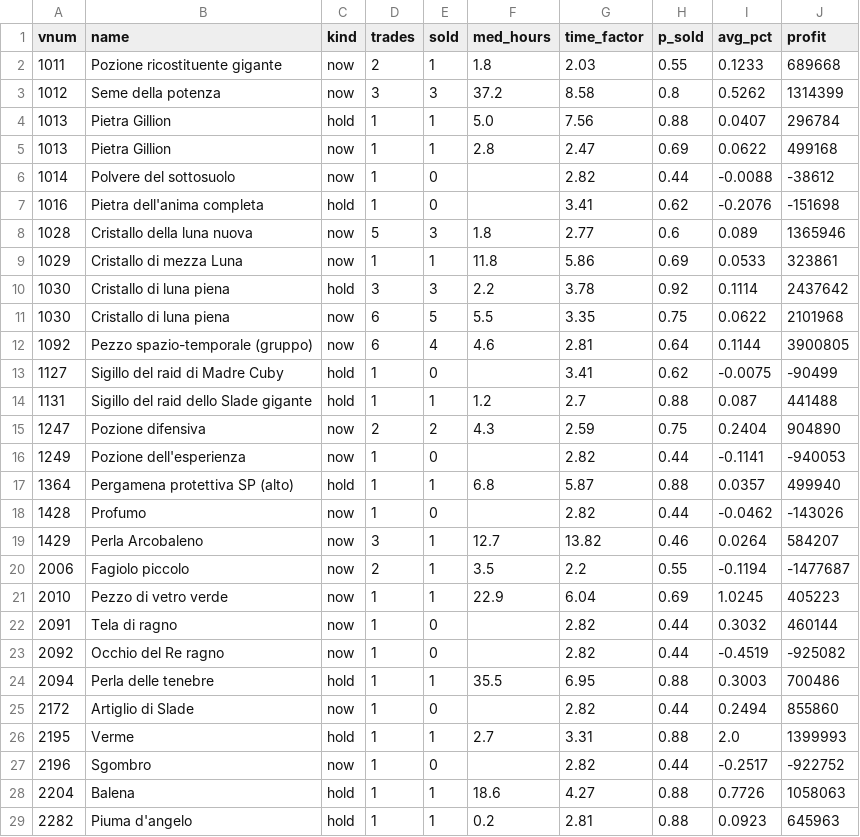
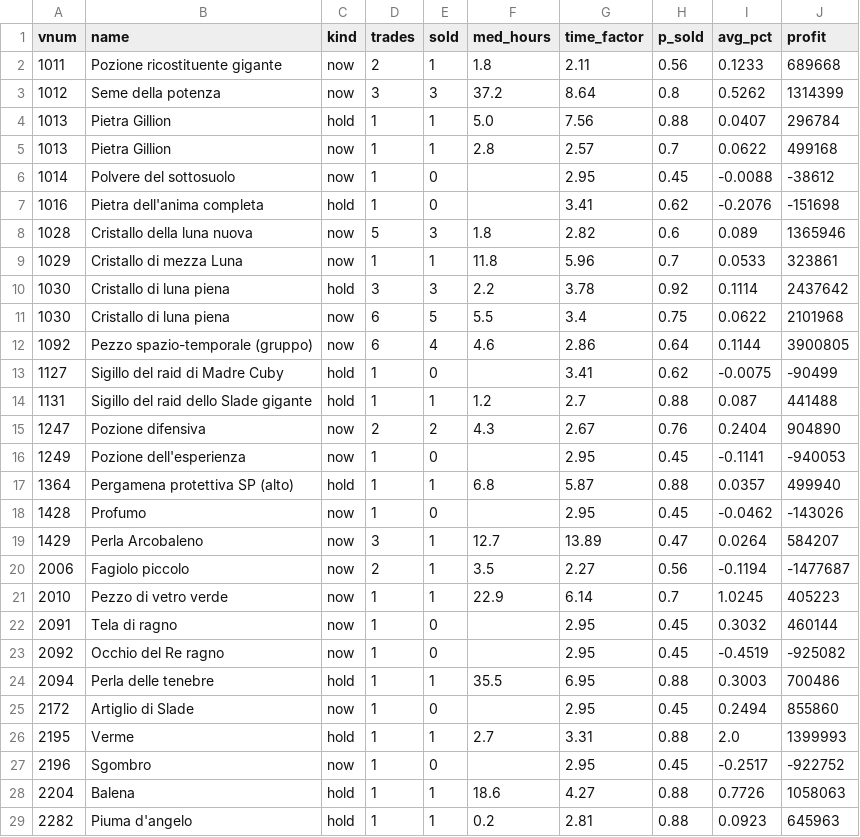
Before and after one commit to SantaCF/nosbazar-tracket, a CSV file: data/sim_learn.csv, drawn as a sheet; only a part is shown; the diff covers the shown part only.

```diff
--- a/data/sim_learn.csv
+++ b/data/sim_learn.csv
@@ -1,28 +1,28 @@
 vnum,name,kind,trades,sold,med_hours,time_factor,p_sold,avg_pct,profit
-1011,Pozione ricostituente gigante,now,2,1,1.8,2.03,0.55,0.1233,689668
-1012,Seme della potenza,now,3,3,37.2,8.58,0.8,0.5262,1314399
+1011,Pozione ricostituente gigante,now,2,1,1.8,2.11,0.56,0.1233,689668
+1012,Seme della potenza,now,3,3,37.2,8.64,0.8,0.5262,1314399
 1013,Pietra Gillion,hold,1,1,5.0,7.56,0.88,0.0407,296784
-1013,Pietra Gillion,now,1,1,2.8,2.47,0.69,0.0622,499168
-1014,Polvere del sottosuolo,now,1,0,,2.82,0.44,-0.0088,-38612
+1013,Pietra Gillion,now,1,1,2.8,2.57,0.7,0.0622,499168
+1014,Polvere del sottosuolo,now,1,0,,2.95,0.45,-0.0088,-38612
 1016,Pietra dell'anima completa,hold,1,0,,3.41,0.62,-0.2076,-151698
-1028,Cristallo della luna nuova,now,5,3,1.8,2.77,0.6,0.089,1365946
-1029,Cristallo di mezza Luna,now,1,1,11.8,5.86,0.69,0.0533,323861
+1028,Cristallo della luna nuova,now,5,3,1.8,2.82,0.6,0.089,1365946
+1029,Cristallo di mezza Luna,now,1,1,11.8,5.96,0.7,0.0533,323861
 1030,Cristallo di luna piena,hold,3,3,2.2,3.78,0.92,0.1114,2437642
-1030,Cristallo di luna piena,now,6,5,5.5,3.35,0.75,0.0622,2101968
-1092,Pezzo spazio-temporale (gruppo),now,6,4,4.6,2.81,0.64,0.1144,3900805
+1030,Cristallo di luna piena,now,6,5,5.5,3.4,0.75,0.0622,2101968
+1092,Pezzo spazio-temporale (gruppo),now,6,4,4.6,2.86,0.64,0.1144,3900805
 1127,Sigillo del raid di Madre Cuby,hold,1,0,,3.41,0.62,-0.0075,-90499
 1131,Sigillo del raid dello Slade gigante,hold,1,1,1.2,2.7,0.88,0.087,441488
-1247,Pozione difensiva,now,2,2,4.3,2.59,0.75,0.2404,904890
-1249,Pozione dell'esperienza,now,1,0,,2.82,0.44,-0.1141,-940053
+1247,Pozione difensiva,now,2,2,4.3,2.67,0.76,0.2404,904890
+1249,Pozione dell'esperienza,now,1,0,,2.95,0.45,-0.1141,-940053
 1364,Pergamena protettiva SP (alto),hold,1,1,6.8,5.87,0.88,0.0357,499940
-1428,Profumo,now,1,0,,2.82,0.44,-0.0462,-143026
-1429,Perla Arcobaleno,now,3,1,12.7,13.82,0.46,0.0264,584207
-2006,Fagiolo piccolo,now,2,1,3.5,2.2,0.55,-0.1194,-1477687
-2010,Pezzo di vetro verde,now,1,1,22.9,6.04,0.69,1.0245,405223
-2091,Tela di ragno,now,1,0,,2.82,0.44,0.3032,460144
-2092,Occhio del Re ragno,now,1,0,,2.82,0.44,-0.4519,-925082
+1428,Profumo,now,1,0,,2.95,0.45,-0.0462,-143026
+1429,Perla Arcobaleno,now,3,1,12.7,13.89,0.47,0.0264,584207
+2006,Fagiolo piccolo,now,2,1,3.5,2.27,0.56,-0.1194,-1477687
+2010,Pezzo di vetro verde,now,1,1,22.9,6.14,0.7,1.0245,405223
+2091,Tela di ragno,now,1,0,,2.95,0.45,0.3032,460144
+2092,Occhio del Re ragno,now,1,0,,2.95,0.45,-0.4519,-925082
 2094,Perla delle tenebre,hold,1,1,35.5,6.95,0.88,0.3003,700486
-2172,Artiglio di Slade,now,1,0,,2.82,0.44,0.2494,855860
+2172,Artiglio di Slade,now,1,0,,2.95,0.45,0.2494,855860
 2195,Verme,hold,1,1,2.7,3.31,0.88,2.0,1399993
-2196,Sgombro,now,1,0,,2.82,0.44,-0.2517,-922752
+2196,Sgombro,now,1,0,,2.95,0.45,-0.2517,-922752
 2204,Balena,hold,1,1,18.6,4.27,0.88,0.7726,1058063
```
Also changed, not shown: 24 edited cells elsewhere in this file, data/flow.csv, data/latest.csv, 8 other files.
